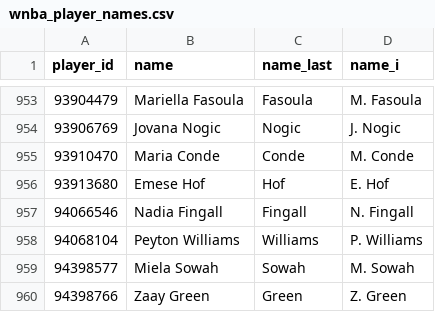
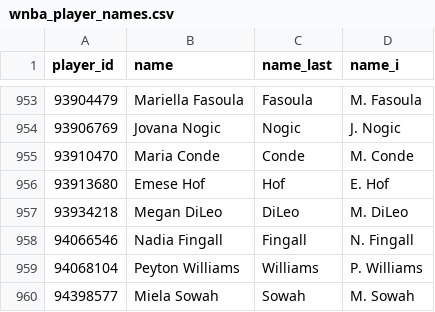
Before and after one commit to GazelleDash/wnba-rapm, a CSV file: data/wnba_player_names.csv, drawn as a sheet; only a part is shown, gaps mark what is left out; the shorter side is filled out with more unchanged rows; the diff names each change by its address in the sheet, - before the commit and + after, or states it on an @@ line.

```diff
--- a/data/wnba_player_names.csv
+++ b/data/wnba_player_names.csv
+row 957: 93934218 | Megan DiLeo | DiLeo | M. DiLeo
```
Also changed, not shown: data/td_rapm/wnba_rapm_td.csv, 5 other files.
